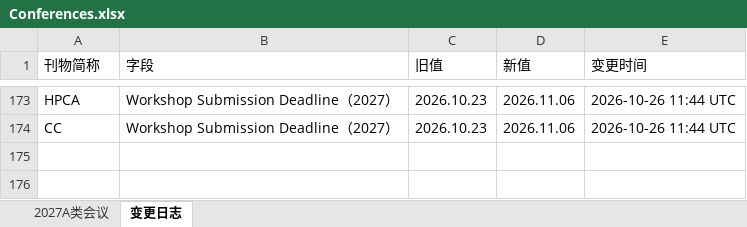
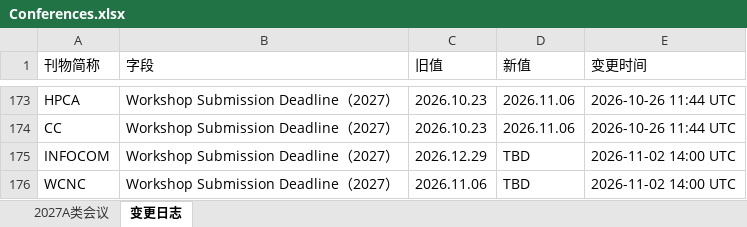
Before and after one commit to Suri628/ConferenceTracker, an Excel workbook: data/Conferences.xlsx, sheet 变更日志, drawn as a sheet; only a part is shown, gaps mark what is left out; values as stored, in another font and other column widths than the file's, no borders; the diff names each change by its address in the sheet, - before the commit and + after, or states it on an @@ line.

```diff
--- a/data/Conferences.xlsx (sheet 变更日志)
+++ b/data/Conferences.xlsx (sheet 变更日志)
+row 175: INFOCOM | Workshop Submission Deadline（2027） | 2026.12.29 | TBD | 2026-11-02 14:00 UTC
+row 176: WCNC | Workshop Submission Deadline（2027） | 2026.11.06 | TBD | 2026-11-02 14:00 UTC
```
Also changed, not shown: sheet 2027A类会议.
